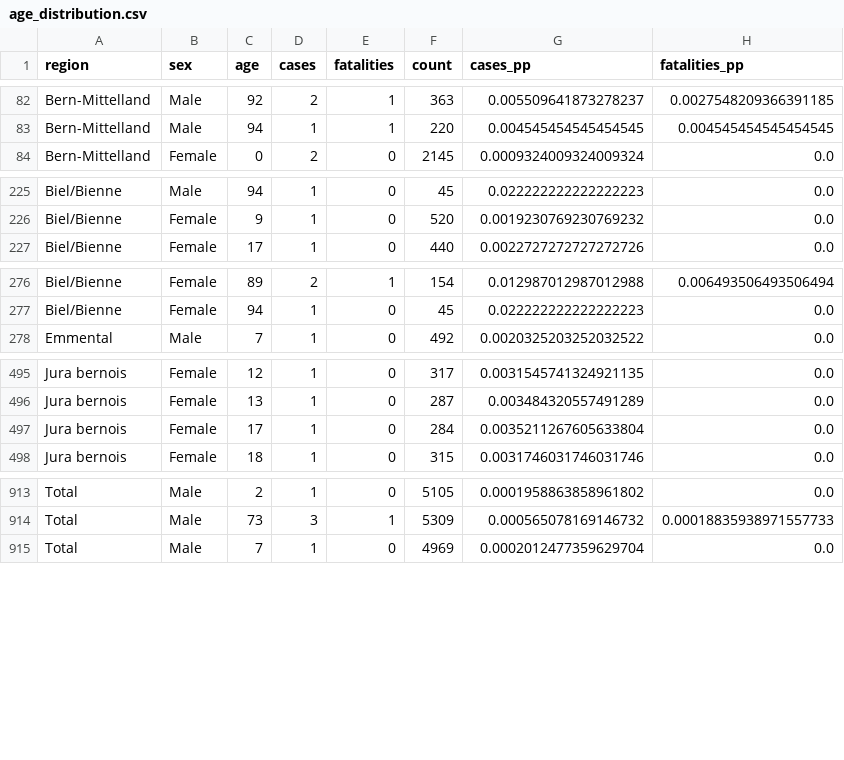
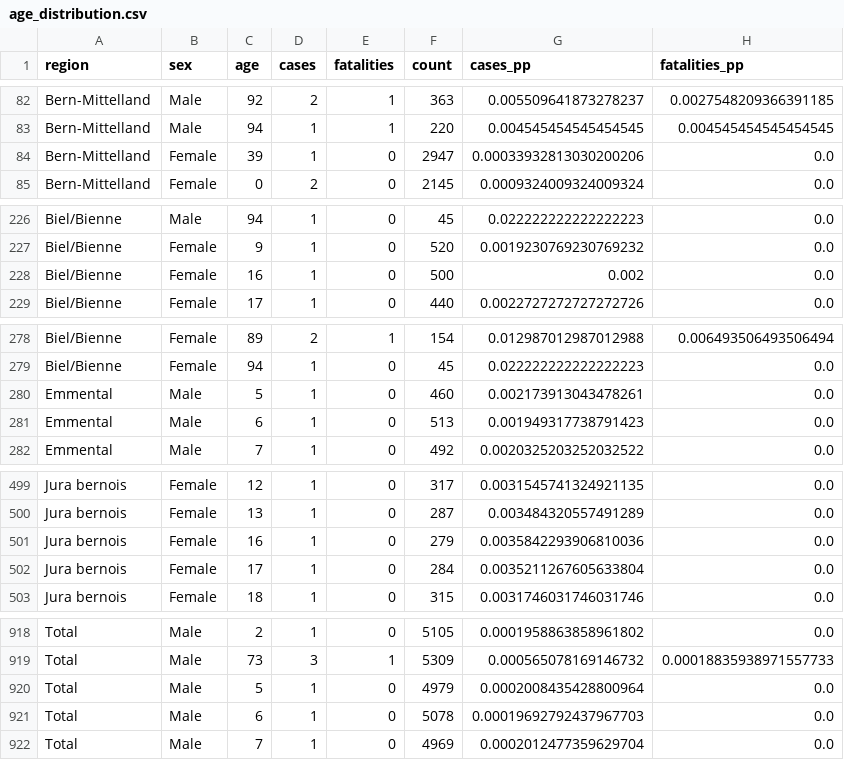
Before and after one commit to daenuprobst/covid19-data-be, a CSV file: age_distribution.csv, drawn as a sheet; only a part is shown, gaps mark what is left out; the diff covers the shown part only; the diff names each change by its address in the sheet, - before the commit and + after, or states it on an @@ line.

```diff
--- a/age_distribution.csv
+++ b/age_distribution.csv
+row 84: Bern-Mittelland | Female | 39 | 1 | 0 | 2947 | 0.00033932813030200206 | 0.0
+row 228: Biel/Bienne | Female | 16 | 1 | 0 | 500 | 0.002 | 0.0
+row 280: Emmental | Male | 5 | 1 | 0 | 460 | 0.002173913043478261 | 0.0
+row 281: Emmental | Male | 6 | 1 | 0 | 513 | 0.001949317738791423 | 0.0
+row 501: Jura bernois | Female | 16 | 1 | 0 | 279 | 0.0035842293906810036 | 0.0
+row 920: Total | Male | 5 | 1 | 0 | 4979 | 0.0002008435428800964 | 0.0
+row 921: Total | Male | 6 | 1 | 0 | 5078 | 0.00019692792437967703 | 0.0
```
Also changed, not shown: 38 edited cells elsewhere in this file, cases.csv, fatalities.csv, 4 other files.
